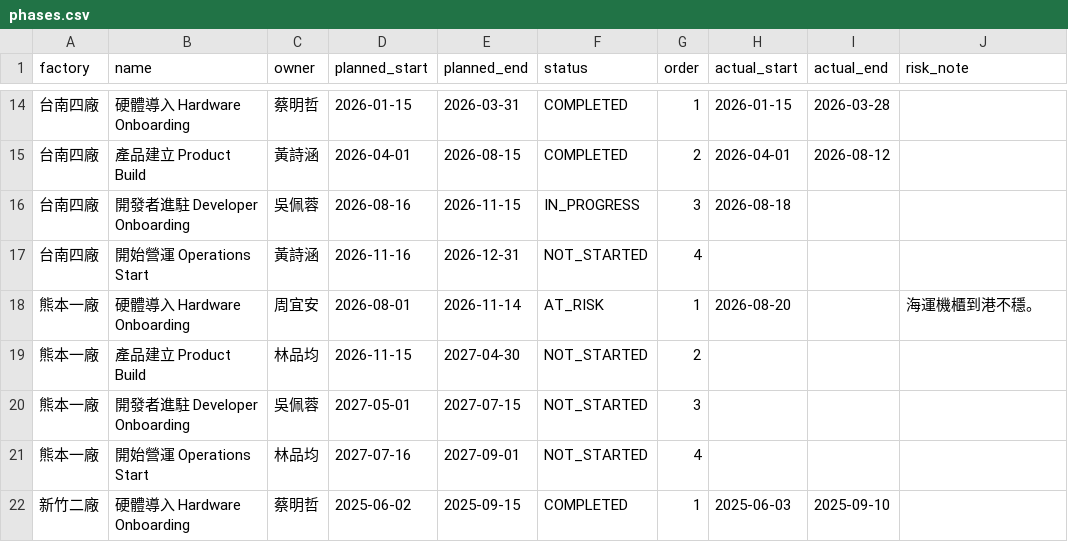
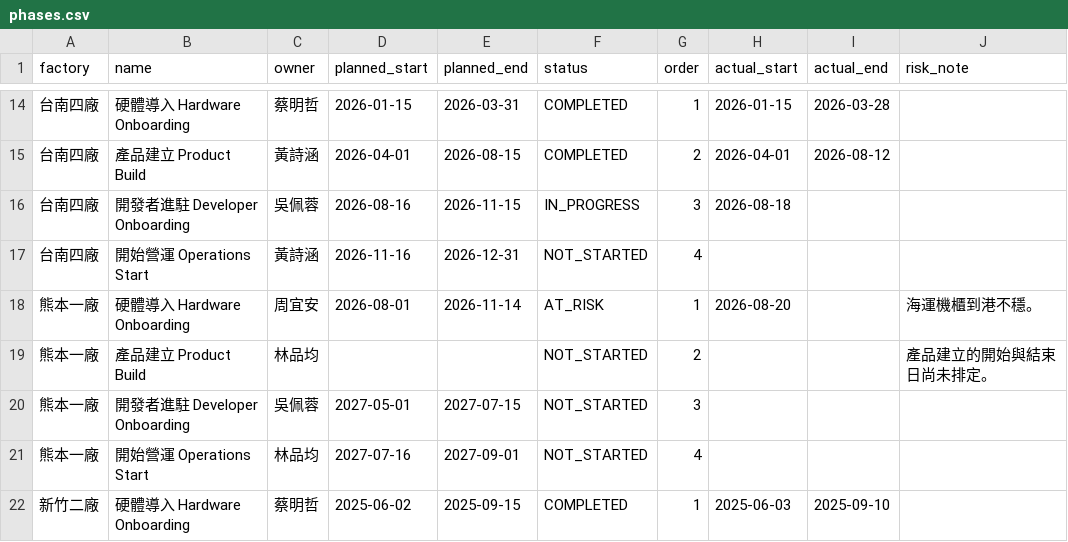
Before and after one commit to hwchiu/tomMo, a CSV file: data/demo/phases.csv, drawn as a sheet; only a part is shown, gaps mark what is left out.

```diff
--- a/data/demo/phases.csv
+++ b/data/demo/phases.csv
@@ -18,3 +18,3 @@ factory,name,owner,planned_start,planned_end,status,order,actual_start,actual_en
 熊本一廠,硬體導入 Hardware Onboarding,周宜安,2026-08-01,2026-11-14,AT_RISK,1,2026-08-20,,海運機櫃到港不穩。
-熊本一廠,產品建立 Product Build,林品均,2026-11-15,2027-04-30,NOT_STARTED,2,,,
+熊本一廠,產品建立 Product Build,林品均,,,NOT_STARTED,2,,,產品建立的開始與結束日尚未排定。
 熊本一廠,開發者進駐 Developer Onboarding,吳佩蓉,2027-05-01,2027-07-15,NOT_STARTED,3,,,
```
Also changed, not shown: data/demo/plans.csv, 24 other files.
